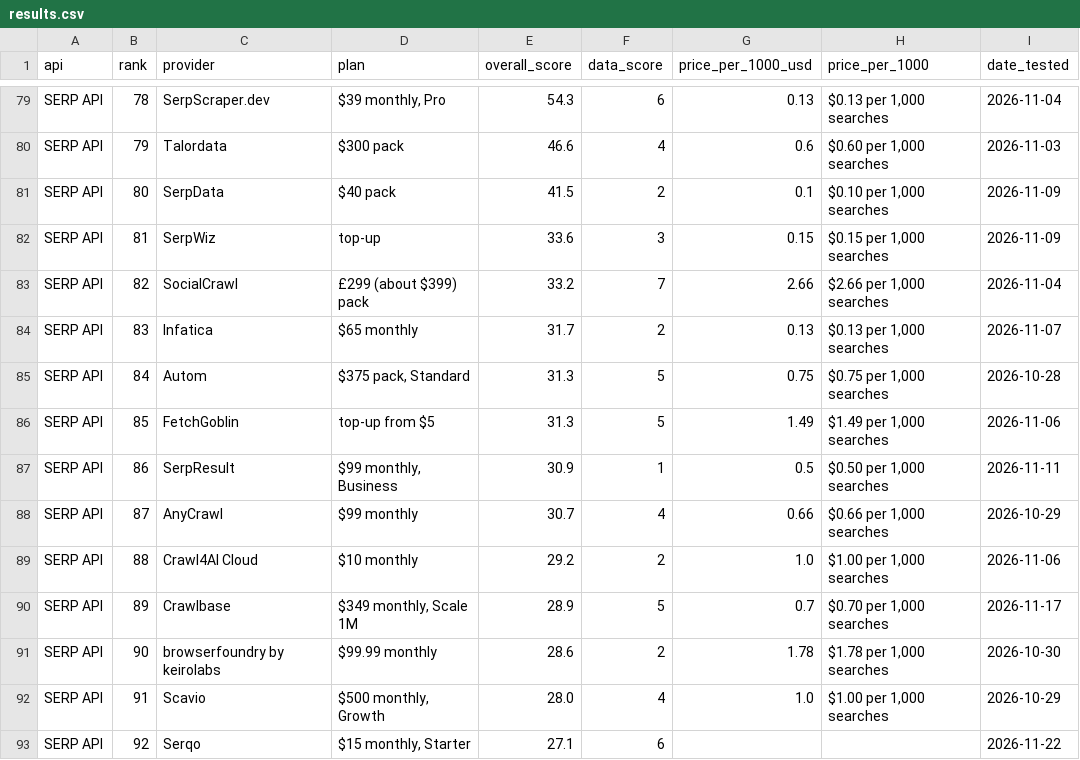
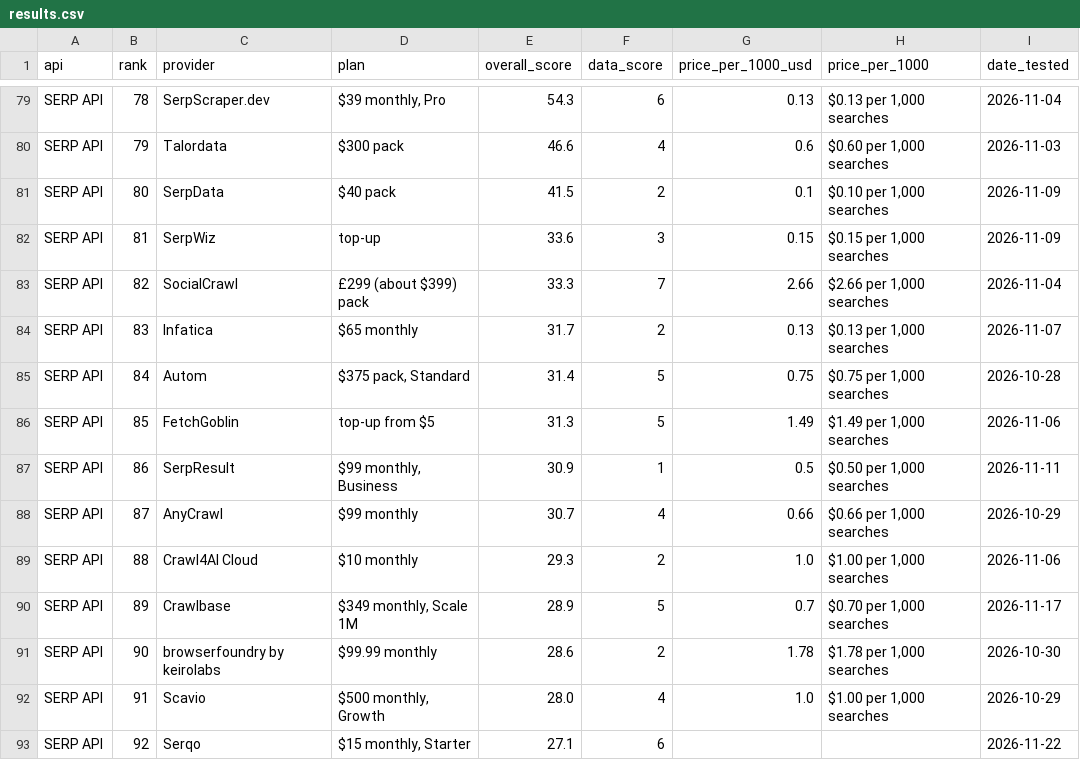
Before and after one commit to waynehamadi/best-serp-api, a CSV file: results.csv, drawn as a sheet; only a part is shown, gaps mark what is left out; the diff covers the shown part only; the diff names each change by its address in the sheet, - before the commit and + after, or states it on an @@ line.

```diff
--- a/results.csv
+++ b/results.csv
-E83 (overall_score): 33.2
+E83 (overall_score): 33.3
-E85 (overall_score): 31.3
+E85 (overall_score): 31.4
-E89 (overall_score): 29.2
+E89 (overall_score): 29.3
```
Also changed, not shown: 100 edited cells elsewhere in this file, 1 other file.
